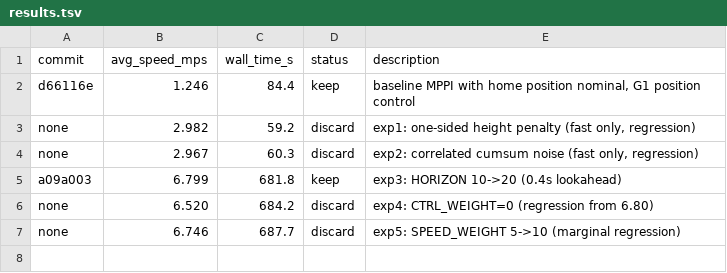
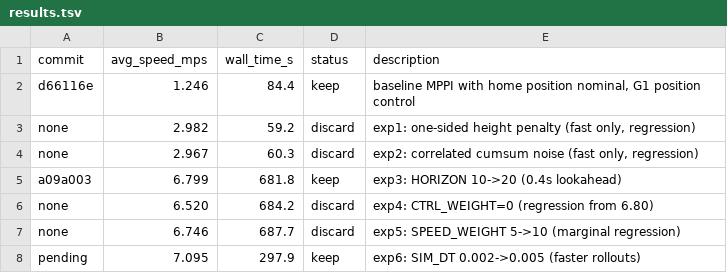
Before and after one commit to tkelestemur/robotics-autoresearch, a TSV file: results.tsv, drawn as a sheet; the diff names each change by its address in the sheet, - before the commit and + after, or states it on an @@ line.

```diff
--- a/results.tsv
+++ b/results.tsv
+row 8: pending | 7.095 | 297.9 | keep | exp6: SIM_DT 0.002->0.005 (faster rollouts)
```
Also changed, not shown: 1 other file.
